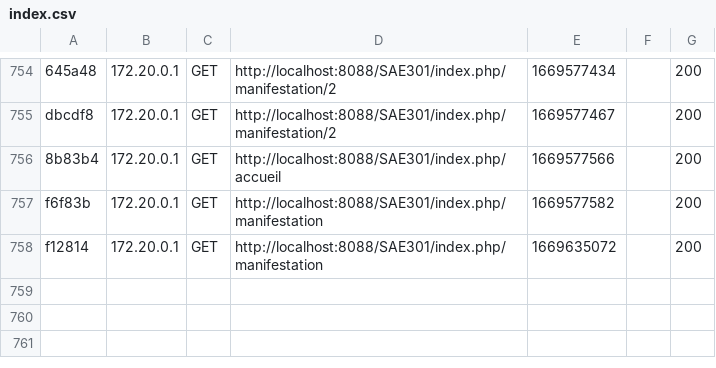
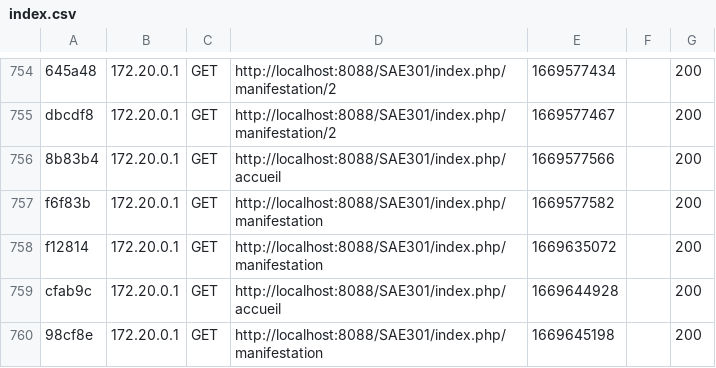
Before and after one commit to mattbuc/SAE301, a CSV file: var/cache/dev/profiler/index.csv, drawn as a sheet; only a part is shown, gaps mark what is left out.

```diff
--- a/var/cache/dev/profiler/index.csv
+++ b/var/cache/dev/profiler/index.csv
@@ -758 +758,3 @@ f6f83b,172.20.0.1,GET,http://localhost:8088/SAE301/index.php/manifestation,16695
 f12814,172.20.0.1,GET,http://localhost:8088/SAE301/index.php/manifestation,1669635072,,200
+cfab9c,172.20.0.1,GET,http://localhost:8088/SAE301/index.php/accueil,1669644928,,200
+98cf8e,172.20.0.1,GET,http://localhost:8088/SAE301/index.php/manifestation,1669645198,,200
```
Also changed, not shown: 4 other files.
